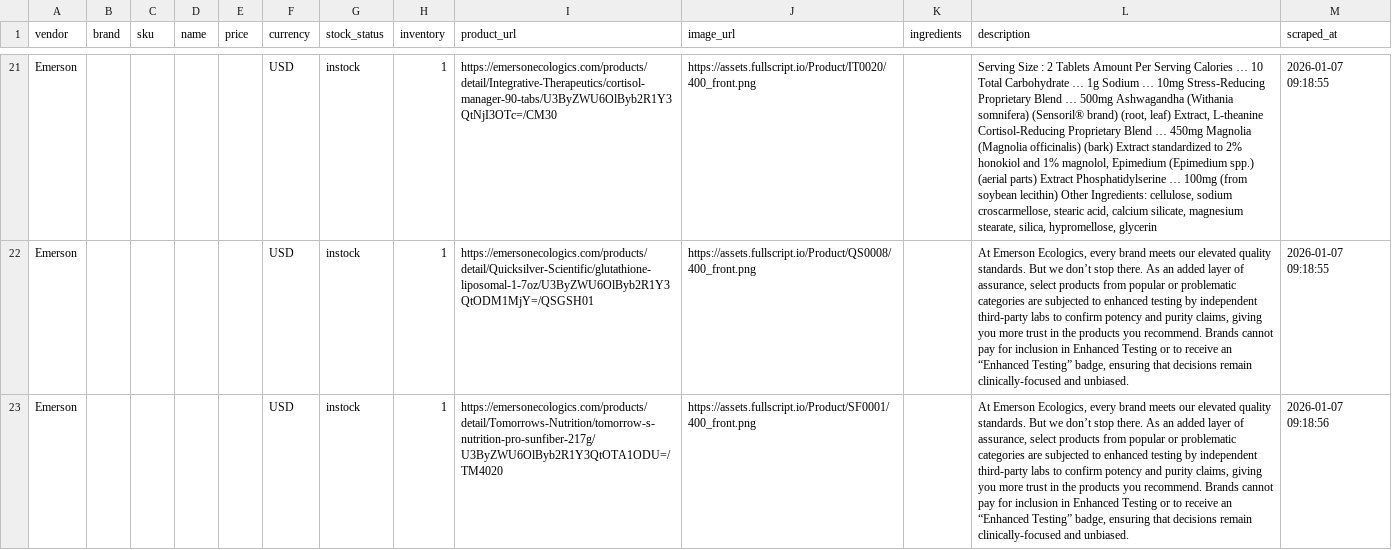
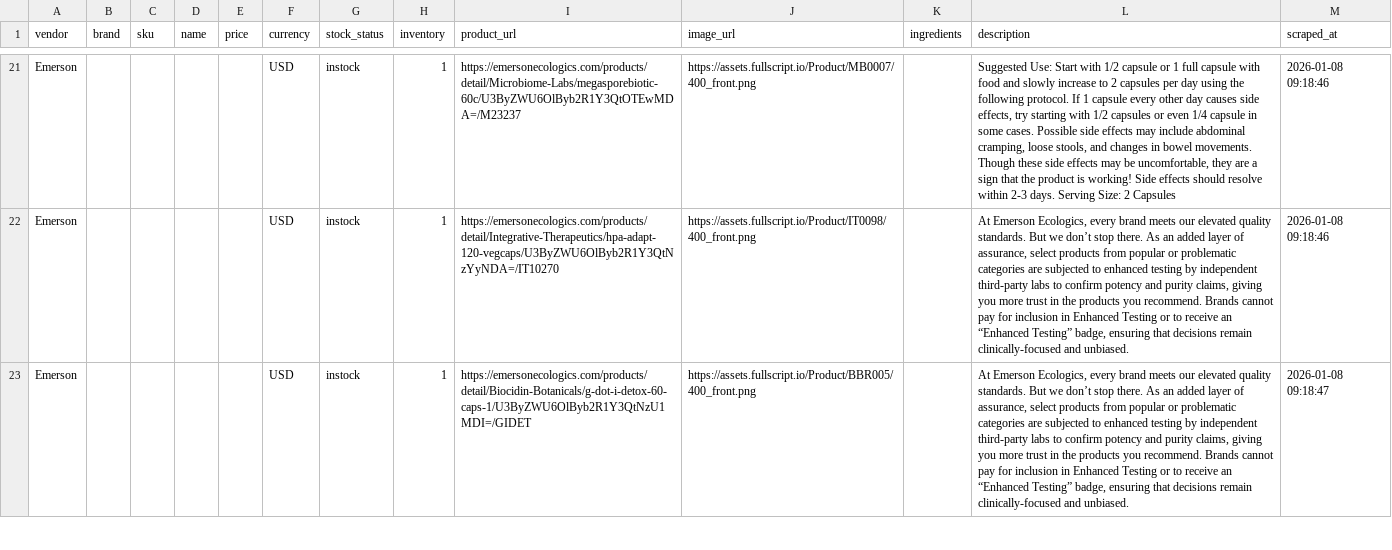
Before and after one commit to remystrong7/supplefind-imports, a CSV file: products.csv, drawn as a sheet; only a part is shown, gaps mark what is left out; the diff covers the shown part only; the diff names each change by its address in the sheet, - before the commit and + after, or states it on an @@ line.

```diff
--- a/products.csv
+++ b/products.csv
-I21 (product_url): https://emersonecologics.com/products/detail/Integrative-Therapeutics/cortisol-manager-90-tabs/U3ByZWU6OlByb2R1Y3QtNjI3OTc=/CM30
+I21 (product_url): https://emersonecologics.com/products/detail/Microbiome-Labs/megasporebiotic-60c/U3ByZWU6OlByb2R1Y3QtOTEwMDA=/M23237
-J21 (image_url): https://assets.fullscript.io/Product/IT0020/400_front.png
+J21 (image_url): https://assets.fullscript.io/Product/MB0007/400_front.png
-L21 (description): Serving Size : 2 Tablets Amount Per Serving Calories … 10 Total Carbohydrate … 1g Sodium … 10mg Stress-Reducing Proprietary Blend … 500mg Ashwagandha (Withania somnifera) (Sensoril® brand) (root, leaf) Extract, L-theanine Cortisol-Reducing Proprietary Blend … 450mg Magnolia (Magnolia officinalis) (bark) Extract standardized to 2% honokiol and 1% magnolol, Epimedium (Epimedium spp.) (aerial parts) Extract Phosphatidylserine … 100mg (from soybean lecithin) Other Ingredients: cellulose, sodium croscarmellose, stearic acid, calcium silicate, magnesium stearate, silica, hypromellose, glycerin
+L21 (description): Suggested Use: Start with 1/2 capsule or 1 full capsule with food and slowly increase to 2 capsules per day using the following protocol. If 1 capsule every other day causes side effects, try starting with 1/2 capsules or even 1/4 capsule in some cases. Possible side effects may include abdominal cramping, loose stools, and changes in bowel movements. Though these side effects may be uncomfortable, they are a sign that the product is working! Side effects should resolve within 2-3 days. Serving Size: 2 Capsules
-M21:M22 (scraped_at): 2026-01-07 09:18:55
+M21:M22 (scraped_at): 2026-01-08 09:18:46
-I22 (product_url): https://emersonecologics.com/products/detail/Quicksilver-Scientific/glutathione-liposomal-1-7oz/U3ByZWU6OlByb2R1Y3QtODM1MjY=/QSGSH01
+I22 (product_url): https://emersonecologics.com/products/detail/Integrative-Therapeutics/hpa-adapt-120-vegcaps/U3ByZWU6OlByb2R1Y3QtNzYyNDA=/IT10270
-J22 (image_url): https://assets.fullscript.io/Product/QS0008/400_front.png
+J22 (image_url): https://assets.fullscript.io/Product/IT0098/400_front.png
-I23 (product_url): https://emersonecologics.com/products/detail/Tomorrows-Nutrition/tomorrow-s-nutrition-pro-sunfiber-217g/U3ByZWU6OlByb2R1Y3QtOTA1ODU=/TM4020
+I23 (product_url): https://emersonecologics.com/products/detail/Biocidin-Botanicals/g-dot-i-detox-60-caps-1/U3ByZWU6OlByb2R1Y3QtNzU1MDI=/GIDET
-J23 (image_url): https://assets.fullscript.io/Product/SF0001/400_front.png
+J23 (image_url): https://assets.fullscript.io/Product/BBR005/400_front.png
-M23 (scraped_at): 2026-01-07 09:18:56
+M23 (scraped_at): 2026-01-08 09:18:47
```
Also changed, not shown: 2 added rows, 1 removed row and 116 edited cells elsewhere in this file.
